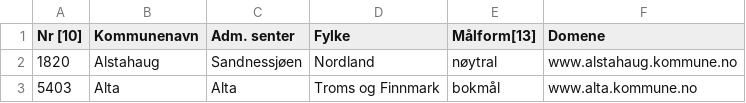
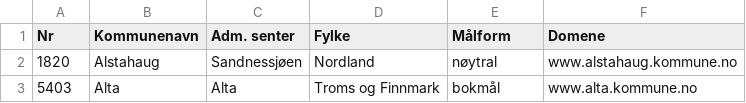
Before and after one commit to tobiasmcvey/kommunale-nettsider, a CSV file: kommuner.csv, drawn as a sheet; only a part is shown.

```diff
--- a/kommuner.csv
+++ b/kommuner.csv
@@ -1,2 +1,2 @@
-Nr [10],Kommunenavn,Adm. senter,Fylke,Målform[13],Domene
+Nr,Kommunenavn,Adm. senter,Fylke,Målform,Domene
 1820,Alstahaug,Sandnessjøen,Nordland,nøytral,www.alstahaug.kommune.no
```
Also changed, not shown: 1 other file.
